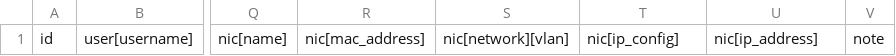
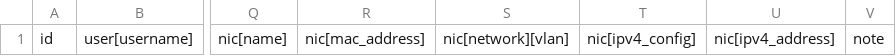
Before and after one commit to kue-ipc/nodokan, a CSV file: util/nodes_sample.csv, drawn as a sheet; only a part is shown, gaps mark what is left out; the diff names each change by its address in the sheet, - before the commit and + after, or states it on an @@ line.

```diff
--- a/util/nodes_sample.csv
+++ b/util/nodes_sample.csv
-T1: nic[ip_config]
+T1: nic[ipv4_config]
-U1: nic[ip_address]
+U1: nic[ipv4_address]
```
Also changed, not shown: 53 other files.
